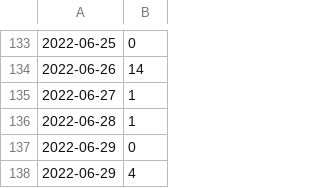
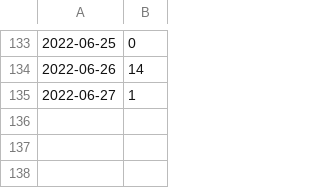
Before and after one commit to kijimaD/roam, a CSV file: pmd.csv, drawn as a sheet; only a part is shown, gaps mark what is left out.

```diff
--- a/pmd.csv
+++ b/pmd.csv
@@ -135,4 +135 @@
 2022-06-27, 1
-2022-06-28, 1
-2022-06-29, 0
-2022-06-29, 4
```
Also changed, not shown: 3 other files.
